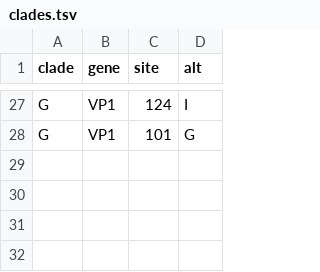
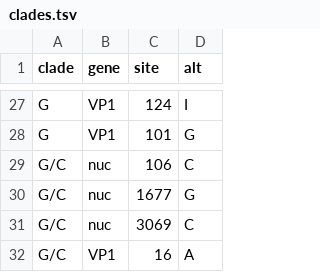
Before and after one commit to enterovirus-phylo/nextclade_a10, a TSV file: resources/clades.tsv, drawn as a sheet; only a part is shown, gaps mark what is left out.

Commit message:
Adjust clades

```diff
--- a/resources/clades.tsv
+++ b/resources/clades.tsv
@@ -28 +28,5 @@ G	VP1	124	I
 G	VP1	101	G
+G/C	nuc	106	C
+G/C	nuc	1677	G
+G/C	nuc	3069	C
+G/C	VP1	16	A
```
